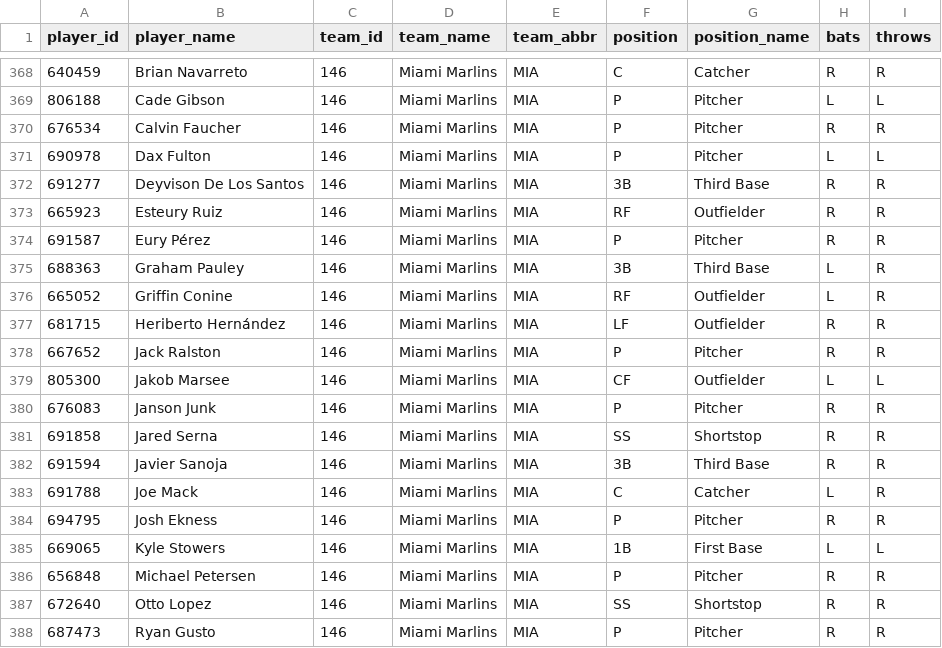
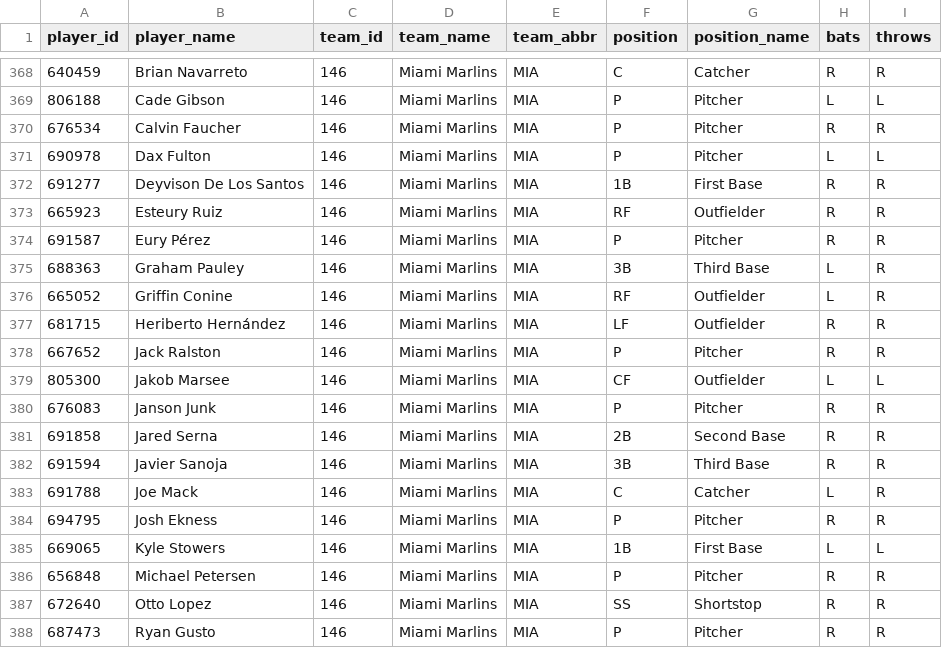
Before and after one commit to dylhauck/alpha-wagerz-model, a CSV file: data/reference/player_reference.csv, drawn as a sheet; only a part is shown, gaps mark what is left out; the diff covers the shown part only.

```diff
--- a/data/reference/player_reference.csv
+++ b/data/reference/player_reference.csv
@@ -371,3 +371,3 @@ player_id,player_name,team_id,team_name,team_abbr,position,position_name,bats,th
 690978,Dax Fulton,146,Miami Marlins,MIA,P,Pitcher,L,L
-691277,Deyvison De Los Santos,146,Miami Marlins,MIA,3B,Third Base,R,R
+691277,Deyvison De Los Santos,146,Miami Marlins,MIA,1B,First Base,R,R
 665923,Esteury Ruiz,146,Miami Marlins,MIA,RF,Outfielder,R,R
@@ -380,3 +380,3 @@ player_id,player_name,team_id,team_name,team_abbr,position,position_name,bats,th
 676083,Janson Junk,146,Miami Marlins,MIA,P,Pitcher,R,R
-691858,Jared Serna,146,Miami Marlins,MIA,SS,Shortstop,R,R
+691858,Jared Serna,146,Miami Marlins,MIA,2B,Second Base,R,R
 691594,Javier Sanoja,146,Miami Marlins,MIA,3B,Third Base,R,R
```
Also changed, not shown: 2 added rows and 3 removed rows elsewhere in this file, data/processed/slate_summary.csv, 24 other files.
